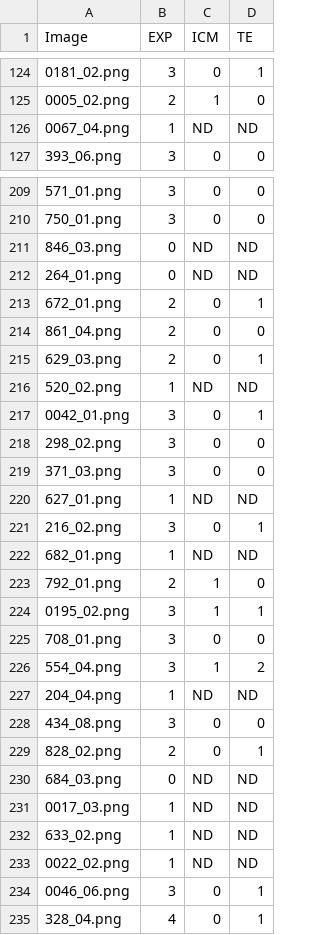
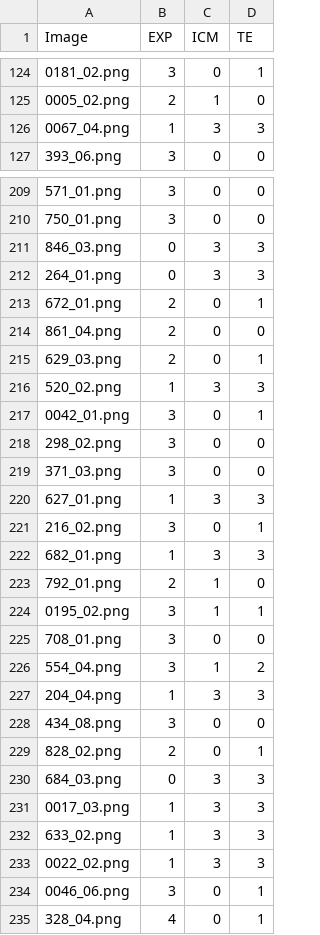
Before and after one commit to chinhnddev/quality_ivf, a CSV file: splits/val.csv, drawn as a sheet; only a part is shown, gaps mark what is left out; the diff covers the shown part only.

```diff
--- a/splits/val.csv
+++ b/splits/val.csv
@@ -125,3 +125,3 @@ Image,EXP,ICM,TE
 0005_02.png,2,1,0
-0067_04.png,1,ND,ND
+0067_04.png,1,3,3
 393_06.png,3,0,0
@@ -210,4 +210,4 @@ Image,EXP,ICM,TE
 750_01.png,3,0,0
-846_03.png,0,ND,ND
-264_01.png,0,ND,ND
+846_03.png,0,3,3
+264_01.png,0,3,3
 672_01.png,2,0,1
@@ -215,3 +215,3 @@ Image,EXP,ICM,TE
 629_03.png,2,0,1
-520_02.png,1,ND,ND
+520_02.png,1,3,3
 0042_01.png,3,0,1
@@ -219,5 +219,5 @@ Image,EXP,ICM,TE
 371_03.png,3,0,0
-627_01.png,1,ND,ND
+627_01.png,1,3,3
 216_02.png,3,0,1
-682_01.png,1,ND,ND
+682_01.png,1,3,3
 792_01.png,2,1,0
@@ -226,9 +226,9 @@ Image,EXP,ICM,TE
 554_04.png,3,1,2
-204_04.png,1,ND,ND
+204_04.png,1,3,3
 434_08.png,3,0,0
 828_02.png,2,0,1
-684_03.png,0,ND,ND
-0017_03.png,1,ND,ND
-633_02.png,1,ND,ND
-0022_02.png,1,ND,ND
+684_03.png,0,3,3
+0017_03.png,1,3,3
+633_02.png,1,3,3
+0022_02.png,1,3,3
 0046_06.png,3,0,1
```
Also changed, not shown: 136 edited cells elsewhere in this file, splits/test.csv, 4 other files.
